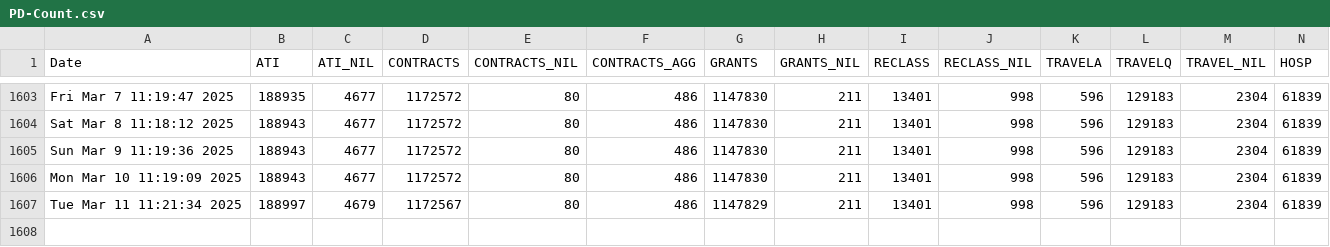
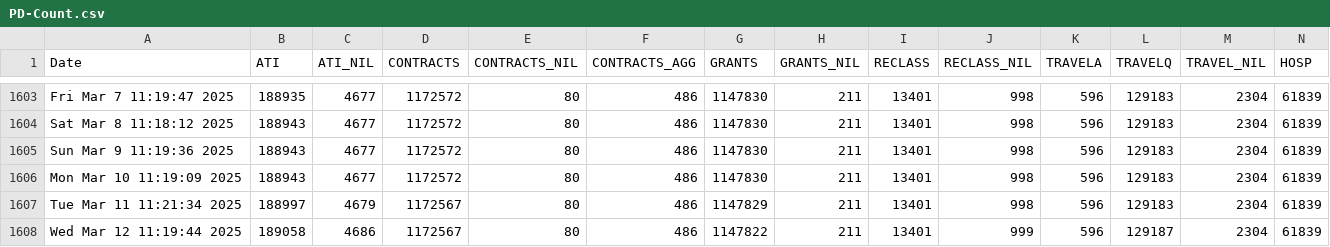
Before and after one commit to PatLittle/OpenGov_R_Scripts, a CSV file: PD-Count.csv, drawn as a sheet; only a part is shown, gaps mark what is left out; rows hold the shown columns only; the diff names each change by its address in the sheet, - before the commit and + after, or states it on an @@ line.

```diff
--- a/PD-Count.csv
+++ b/PD-Count.csv
+row 1608: Wed Mar 12 11:19:44 2025 | 189058 | 4686 | 1172567 | 80 | 486 | 1147822 | 211 | 13401 | 999 | 596 | 129187 | 2304 | 61839
```
Also changed, not shown: PD-Count-nonStr.csv, sVn-report.csv.
